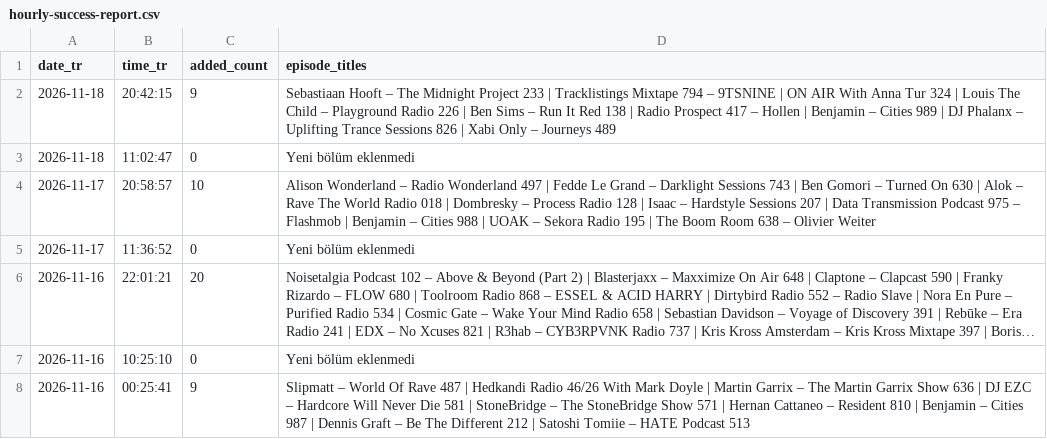
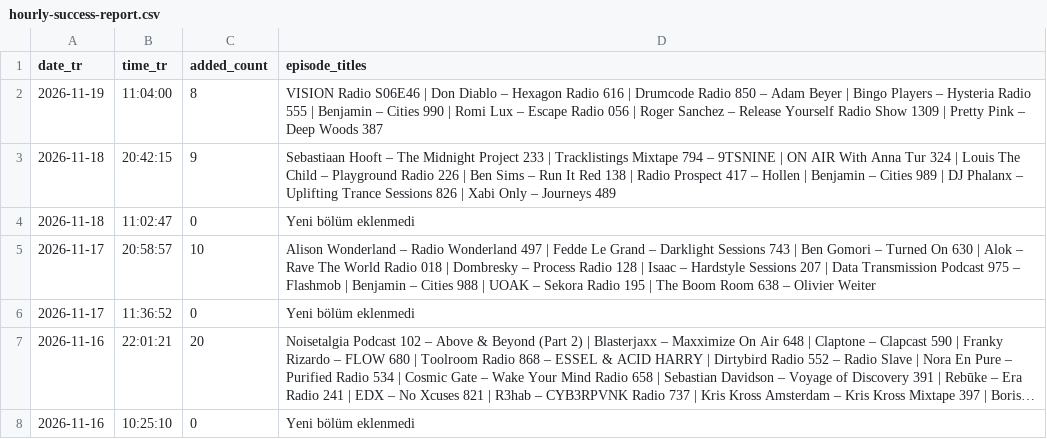
Before and after one commit to kuafor41/radioshows-podcast, a CSV file: data/hourly-success-report.csv, drawn as a sheet; only a part is shown; the shorter side is filled out with more unchanged rows; long unchanged cells end in …; the diff names each change by its address in the sheet, - before the commit and + after, or states it on an @@ line.

```diff
--- a/data/hourly-success-report.csv
+++ b/data/hourly-success-report.csv
+row 2: 2026-11-19 | 11:04:00 | 8 | VISION Radio S06E46 | Don Diablo – Hexagon Radio 616 | Drumcode Radio 850 – Adam Beyer | Bingo Players – Hysteria Radio 555 | Benjamin – Cities 990 | Romi Lux – Escape Radio 056 | Roger Sanchez – Release Yourself Radio Show 1309 | Pretty Pink – Deep Woods 387
```
Also changed, not shown: data/retry-queue.csv, data/rss-quality-checks.csv, 9 other files.
